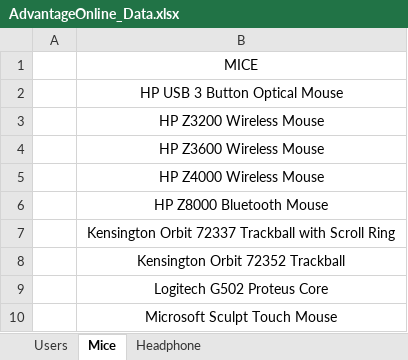
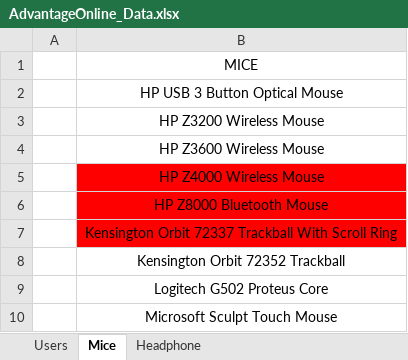
Before and after one commit to AlexJuniorTIQA/HubTalentosAvaliacao_TDD, an Excel workbook: HubTalentos-Avaliacao/AdvantageOnline_Data.xlsx, sheet Mice, drawn as a sheet; values as stored, in another font and other column widths than the file's, no borders; the diff names each change by its address in the sheet, - before the commit and + after, or states it on an @@ line.

Commit message:
Atualizada á lista de pesquisa

```diff
--- a/HubTalentos-Avaliacao/AdvantageOnline_Data.xlsx (sheet Mice)
+++ b/HubTalentos-Avaliacao/AdvantageOnline_Data.xlsx (sheet Mice)
-B5:B7 fill: none
+B5:B7 fill: #FF0000
-B7: …72337 Trackball with Scroll Ring
+B7: …72337 Trackball With Scroll Ring
```
